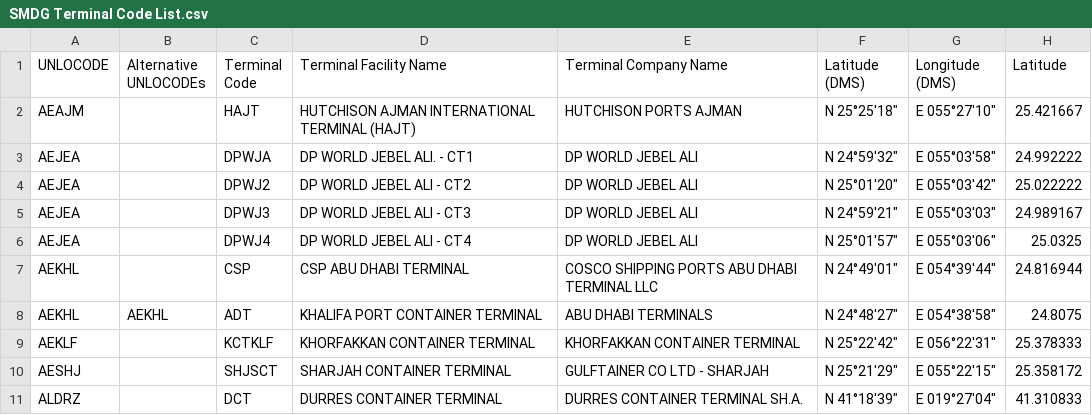
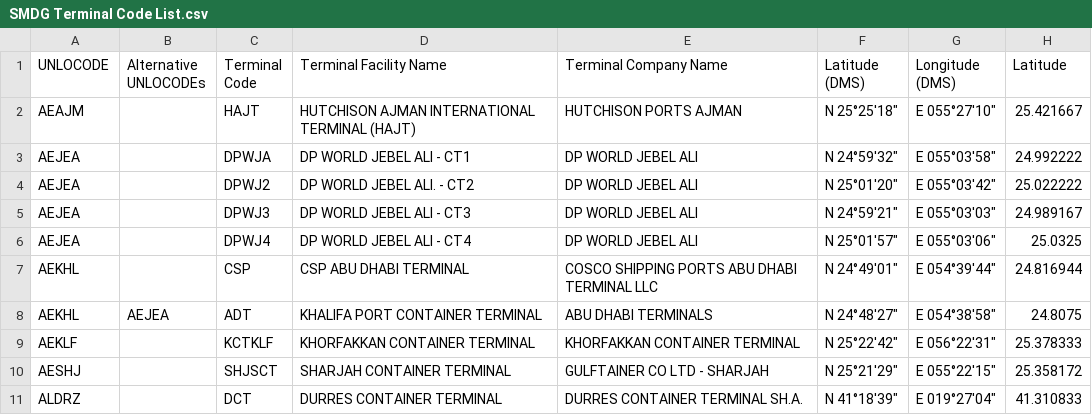
Before and after one commit to CIFConsulting/smdg-dev, a CSV file: SMDG Terminal Code List.csv, drawn as a sheet; only a part is shown; the diff names each change by its address in the sheet, - before the commit and + after, or states it on an @@ line.

Commit message:
Update SMDG Terminal Code List.csv

```diff
--- a/SMDG Terminal Code List.csv
+++ b/SMDG Terminal Code List.csv
-D3 (Terminal Facility Name): DP WORLD JEBEL ALI. - CT1
+D3 (Terminal Facility Name): DP WORLD JEBEL ALI - CT1
-D4 (Terminal Facility Name): DP WORLD JEBEL ALI - CT2
+D4 (Terminal Facility Name): DP WORLD JEBEL ALI. - CT2
-B8 (Alternative UNLOCODEs): AEKHL
+B8 (Alternative UNLOCODEs): AEJEA
```
